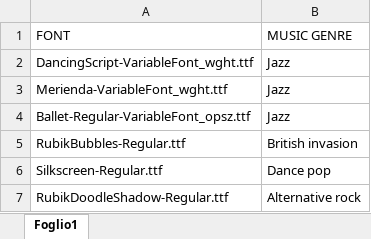
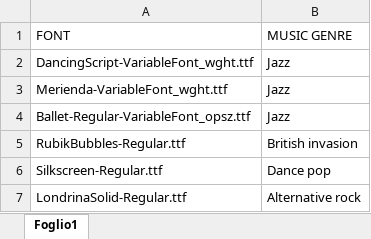
Before and after one commit to moeni27/LyriFont, an Excel workbook: ML_Spreadsheet.xlsx, sheet Foglio1, drawn as a sheet; values as stored, in another font and other column widths than the file's, no borders; the diff names each change by its address in the sheet, - before the commit and + after, or states it on an @@ line.

Commit message:
better font

```diff
--- a/ML_Spreadsheet.xlsx (sheet Foglio1)
+++ b/ML_Spreadsheet.xlsx (sheet Foglio1)
-A7 (FONT): RubikDoodleShadow-Regular.ttf
+A7 (FONT): LondrinaSolid-Regular.ttf
```
Also changed, not shown: 2 other files.
